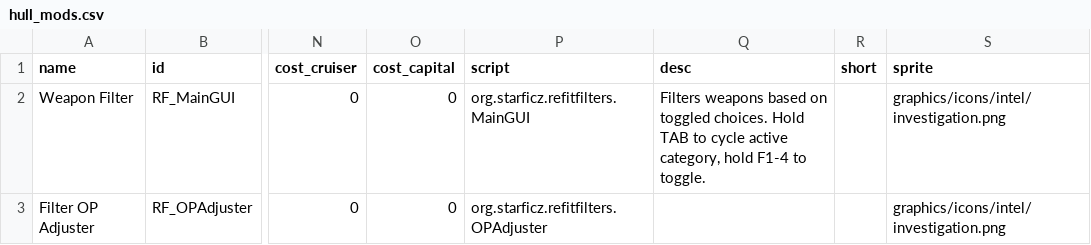
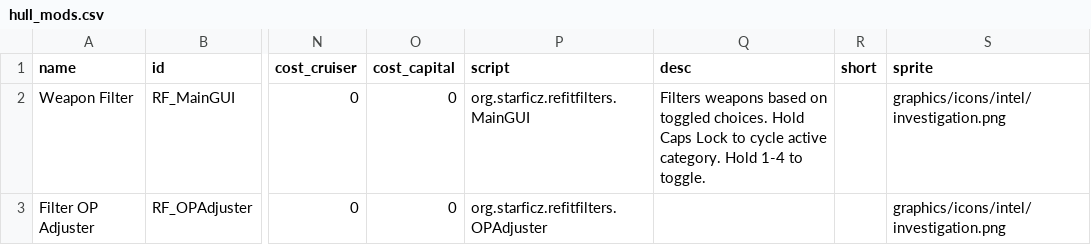
Before and after one commit to Starficz/RefitFilters, a CSV file: data/hullmods/hull_mods.csv, drawn as a sheet; only a part is shown, gaps mark what is left out; the diff names each change by its address in the sheet, - before the commit and + after, or states it on an @@ line.

```diff
--- a/data/hullmods/hull_mods.csv
+++ b/data/hullmods/hull_mods.csv
-Q2 (desc): …choices. Hold TAB to cycle active category, hold F1-4 to toggle.
+Q2 (desc): …choices. Hold Caps Lock to cycle active category. Hold 1-4 to toggle.
```
Also changed, not shown: 3 other files.
